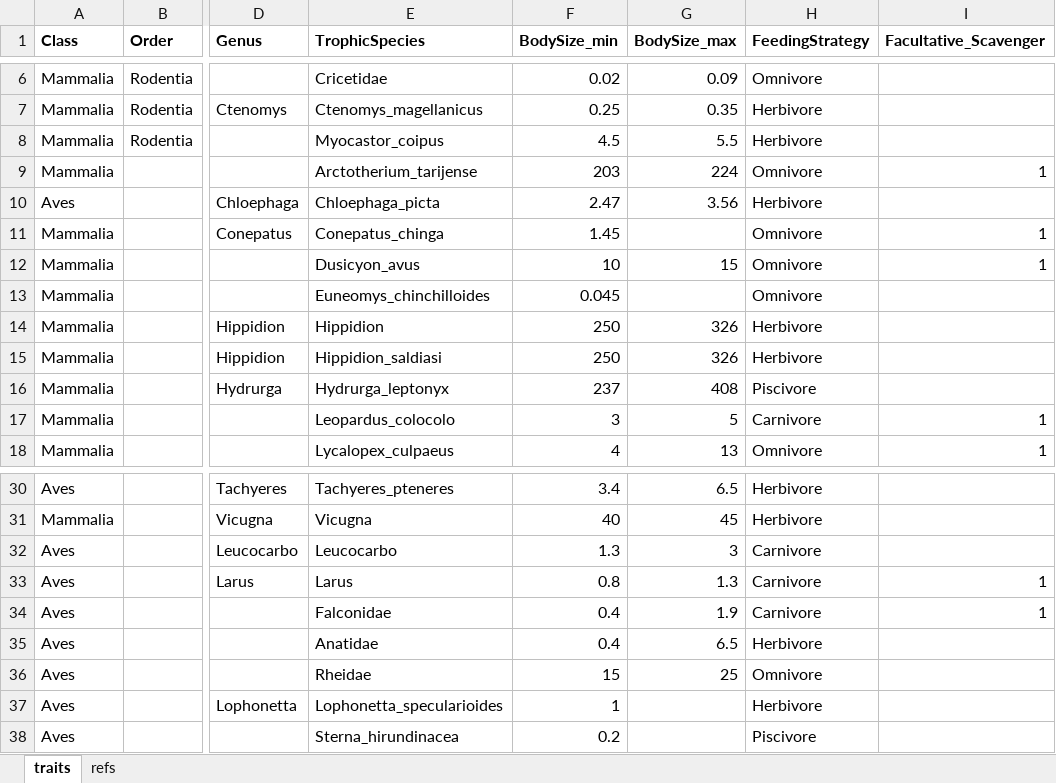
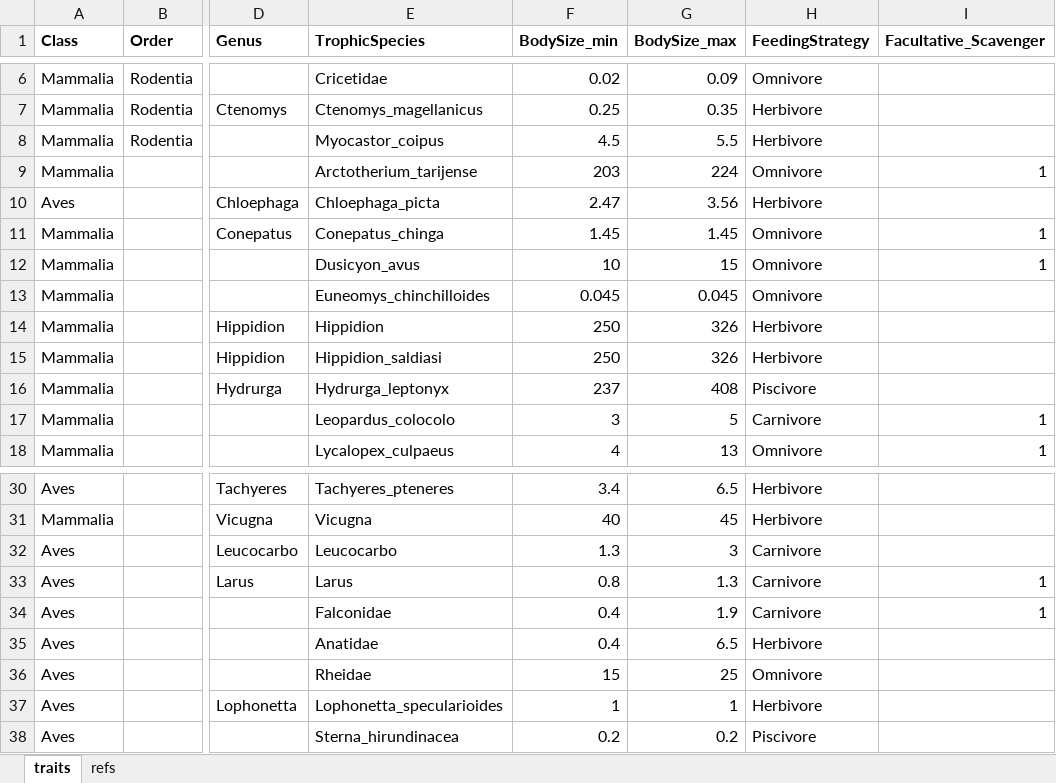
Before and after one commit to TomasMarina/ArqueoRedesTDF, an Excel workbook: Datos/Species traits - TDF.xlsx, sheet traits, drawn as a sheet; only a part is shown, gaps mark what is left out; values as stored, in another font and other column widths than the file's, no borders; charts and pictures not drawn; the diff names each change by its address in the sheet, - before the commit and + after, or states it on an @@ line.

Commit message:
Fill max body size

```diff
--- a/Datos/Species traits - TDF.xlsx (sheet traits)
+++ b/Datos/Species traits - TDF.xlsx (sheet traits)
-G11 (BodySize_max): (empty)
+G11 (BodySize_max): 1.45
-G13 (BodySize_max): (empty)
+G13 (BodySize_max): 0.045
-G37 (BodySize_max): (empty)
+G37 (BodySize_max): 1
-G38 (BodySize_max): (empty)
+G38 (BodySize_max): 0.2
```
